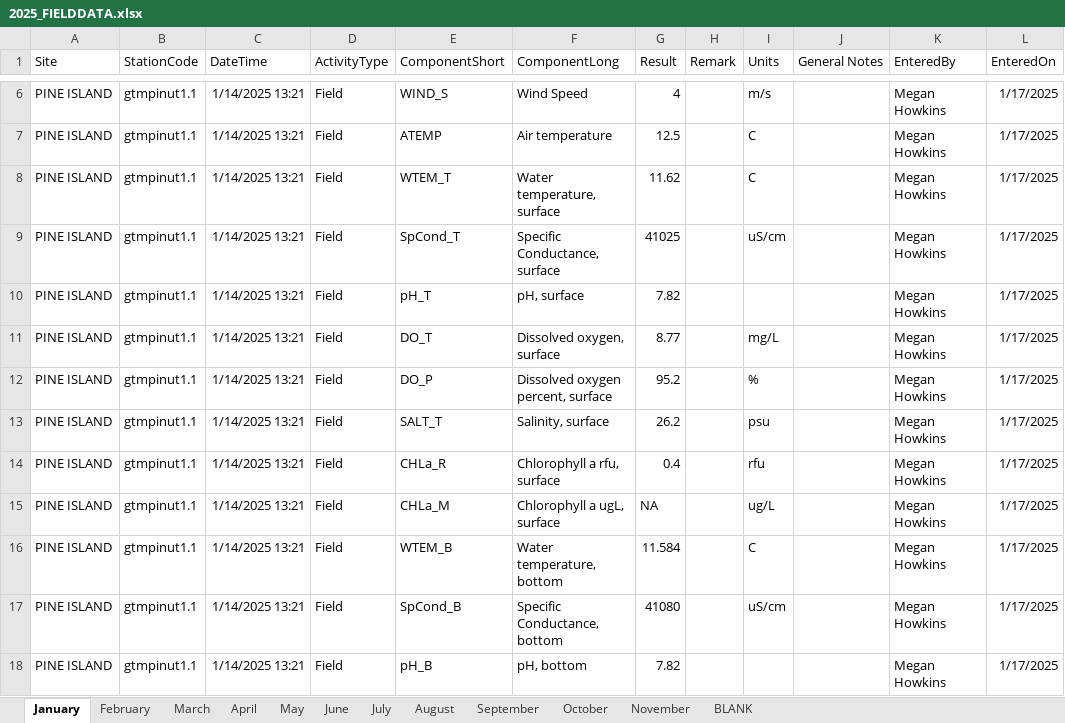
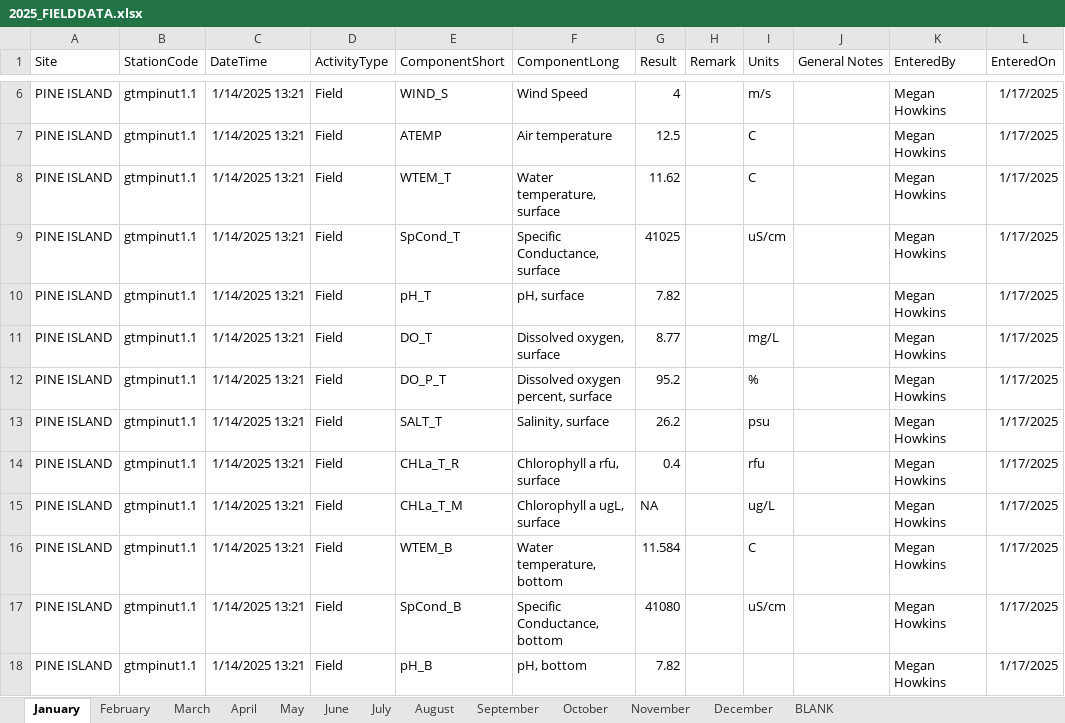
Before and after one commit to GTMNERR/SWMP_NUT_WQ_QAQC, an Excel workbook: data/2025/2025_FIELDDATA.xlsx, sheet January, drawn as a sheet; only a part is shown, gaps mark what is left out; values as stored, in another font and other column widths than the file's, no borders; the diff covers the shown part only; the diff names each change by its address in the sheet, - before the commit and + after, or states it on an @@ line.

```diff
--- a/data/2025/2025_FIELDDATA.xlsx (sheet January)
+++ b/data/2025/2025_FIELDDATA.xlsx (sheet January)
+sheet tab: December
-E12 (ComponentShort): DO_P
+E12 (ComponentShort): DO_P_T
-E14 (ComponentShort): CHLa_R
+E14 (ComponentShort): CHLa_T_R
-E15 (ComponentShort): CHLa_M
+E15 (ComponentShort): CHLa_T_M
```
Also changed, not shown: 53 edited cells elsewhere in this sheet, sheet March, sheet May, sheet February, sheet June, sheet April, sheet October, 3 more sheets, data/2025/LIMS_Download.xlsx, 13 other files.
